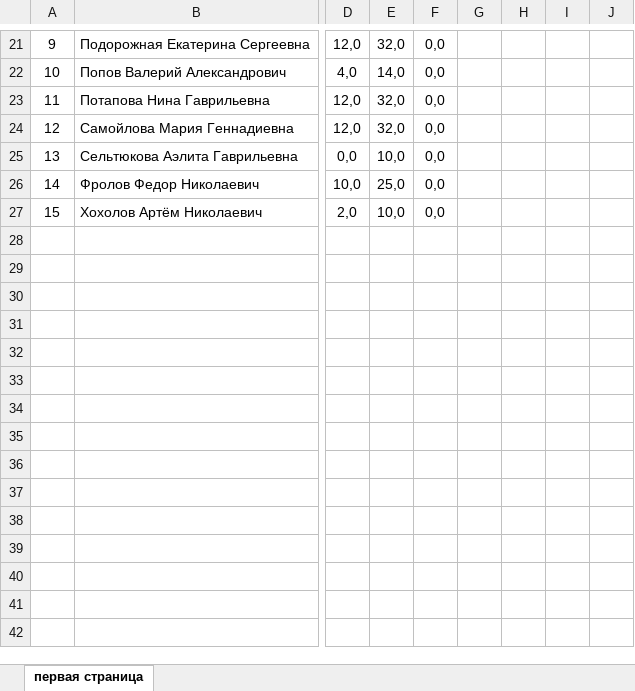
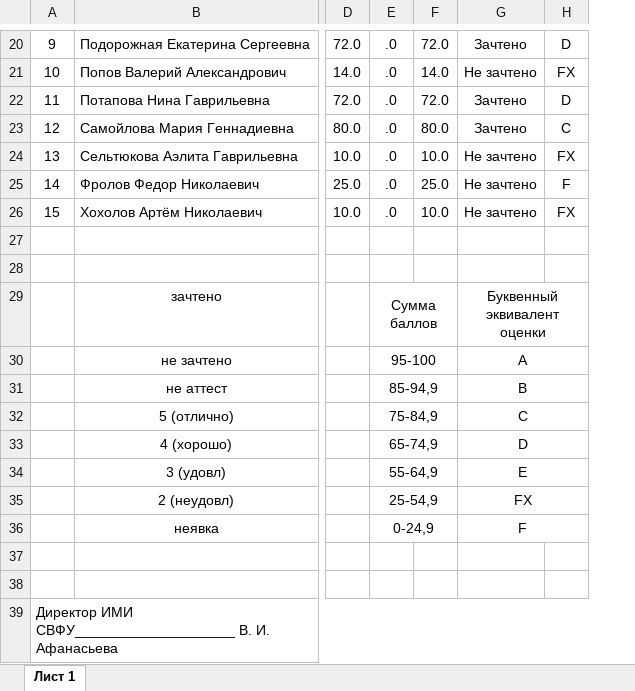
Before and after one commit to haska87/pm-19, an Excel workbook: vedomost.pm19-2.xlsx, sheet Лист 1, drawn as a sheet; only a part is shown, gaps mark what is left out; values as stored, in another font and other column widths than the file's, no borders; removed rows and columns are numbered as before the commit, all else as after; rows hold the shown columns only; the diff covers the shown part only; the diff names each change by its address in the sheet, - before the commit and + after, or states it on an @@ line.

Commit message:
vedomost

```diff
--- a/vedomost.pm19-2.xlsx (sheet Лист 1)
+++ b/vedomost.pm19-2.xlsx (sheet Лист 1)
-sheet tab: первая страница
+sheet tab: Лист 1
-column D, rows 21-27: 12,0 | 4,0 | 12,0 | 12,0 | 0,0 | 10,0 | 2,0
-column E, rows 21-27: 32,0 | 14,0 | 32,0 | 32,0 | 10,0 | 25,0 | 10,0
-column F, rows 21-27: all 0,0
-column G, empty
-column H, empty
-column I, empty
-column J, empty
+column D, rows 20-26: 72.0 | 14.0 | 72.0 | 80.0 | 10.0 | 25.0 | 10.0
+column E, rows 20-26: all .0
+column F, rows 20-26: 72.0 | 14.0 | 72.0 | 80.0 | 10.0 | 25.0 | 10.0
+column G, rows 20-26: Зачтено | Не зачтено | Зачтено | Зачтено | Не зачтено | Не зачтено | Не зачтено
+column H, rows 20-26: D | FX | D | C | FX | F | FX
+row 27: (empty)
+row 28: (empty)
+row 29:  | зачтено |  | Сумма баллов |  | Буквенный эквивалент оценки
+row 30:  | не зачтено |  | 95-100 |  | A
+row 31:  | не аттест |  | 85-94,9 |  | B
+row 32:  | 5 (отлично) |  | 75-84,9 |  | C
+row 33:  | 4 (хорошо) |  | 65-74,9 |  | D
+row 34:  | 3 (удовл) |  | 55-64,9 |  | E
+row 35:  | 2 (неудовл) |  | 25-54,9 |  | FX
+row 36:  | неявка |  | 0-24,9 |  | F
+row 37: (empty)
+row 38: (empty)
@@ row 12 moved to row 39: Директор ИМИ СВФУ____________________ В.… @@
```
Also changed, not shown: 8 edited cells, cell formats, merged cells and row numbers in column A elsewhere in this sheet, vedomost.pm19-1.xlsx, ПМИ-19.xlsx.
